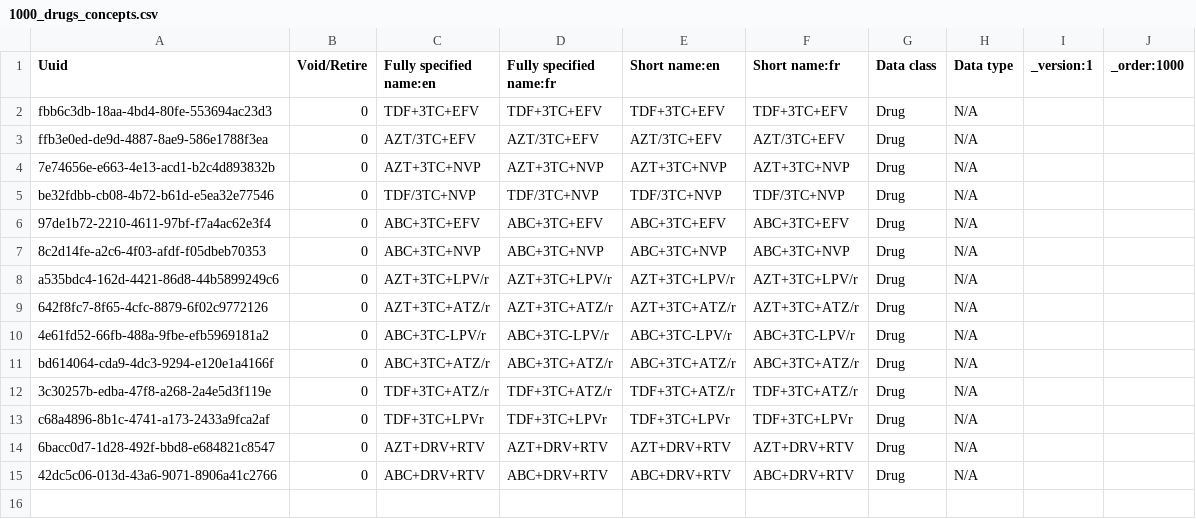
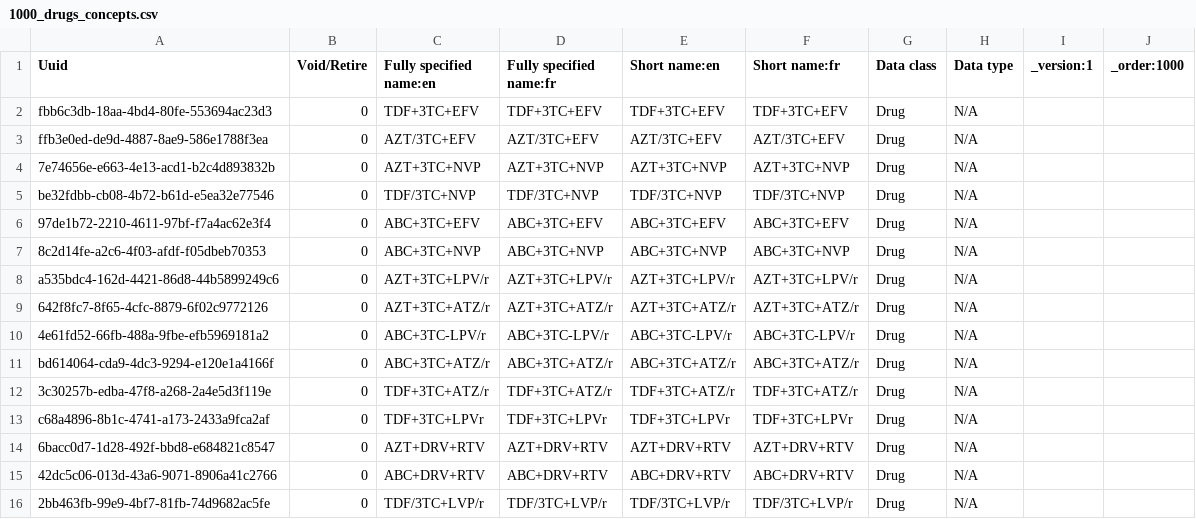
Before and after one commit to jembi/cameroon-bahmni-metadata, a CSV file: configuration/concepts/1000_drugs_concepts.csv, drawn as a sheet; the diff names each change by its address in the sheet, - before the commit and + after, or states it on an @@ line.

Commit message:
COM-53 Added 'TDF/3TC+LVP/r' drug and concept

```diff
--- a/configuration/concepts/1000_drugs_concepts.csv
+++ b/configuration/concepts/1000_drugs_concepts.csv
+row 16: 2bb463fb-99e9-4bf7-81fb-74d9682ac5fe | 0 | TDF/3TC+LVP/r | TDF/3TC+LVP/r | TDF/3TC+LVP/r | TDF/3TC+LVP/r | Drug | N/A
```
Also changed, not shown: configuration/concepts/1001_arv_regiment_concept_set.csv, configuration/drugs/drugs.csv.
